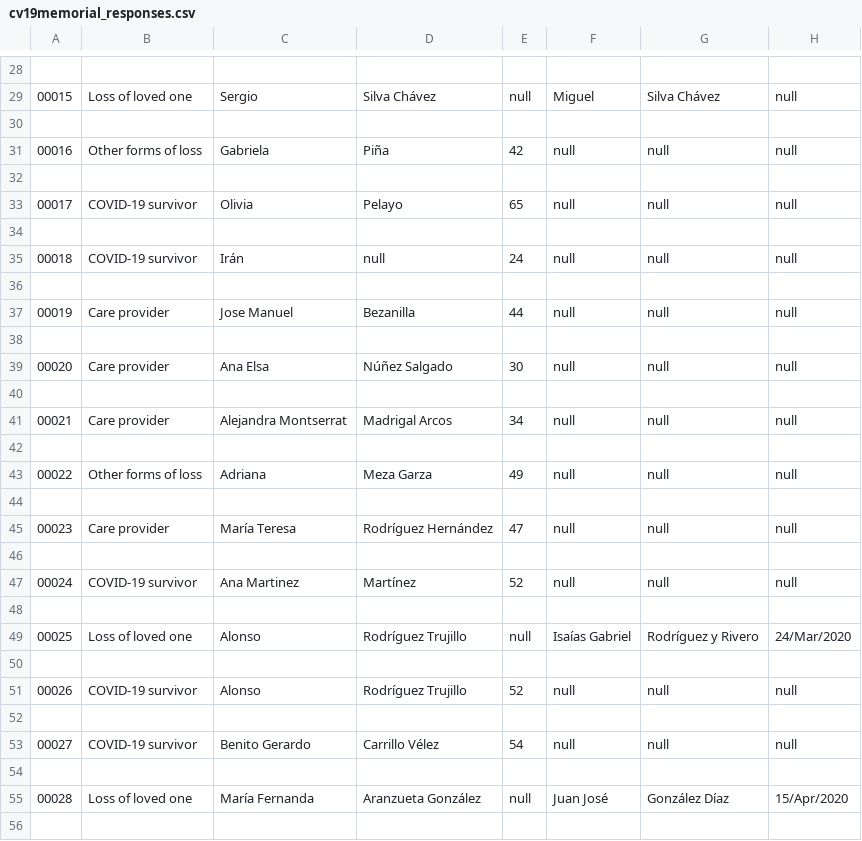
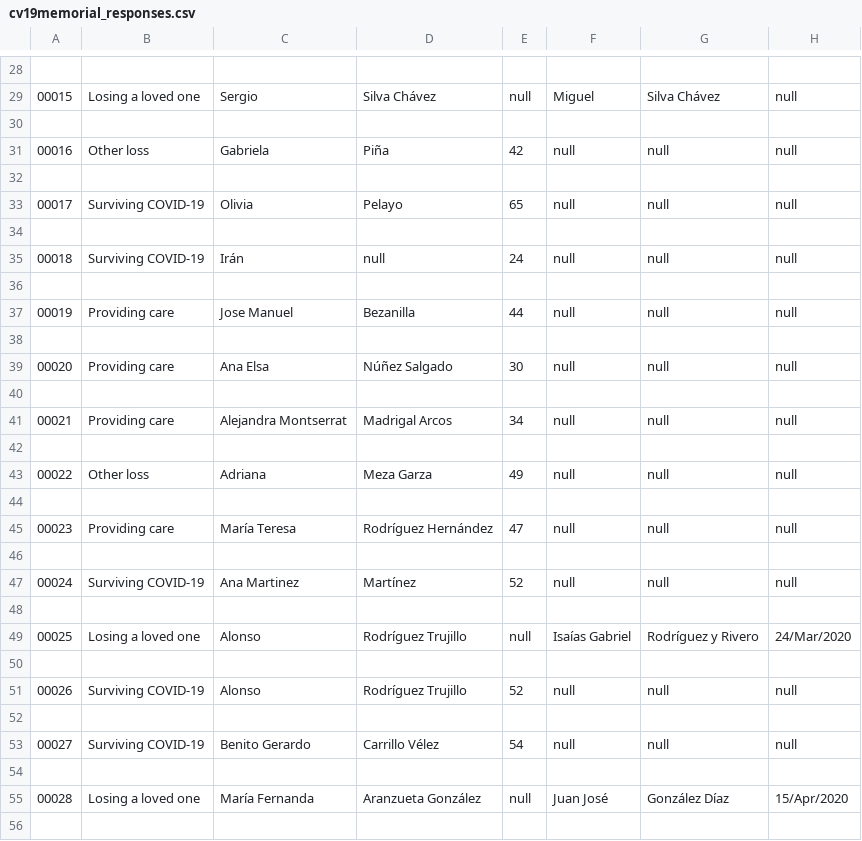
Before and after one commit to zoebachman/cv19memorial, a CSV file: project/data/cv19memorial_responses.csv, drawn as a sheet; only a part is shown, gaps mark what is left out; the diff covers the shown part only; the diff names each change by its address in the sheet, - before the commit and + after, or states it on an @@ line.

```diff
--- a/project/data/cv19memorial_responses.csv
+++ b/project/data/cv19memorial_responses.csv
-B29: Loss of loved one
+B29: Losing a loved one
-B31: Other forms of loss
+B31: Other loss
-B33: COVID-19 survivor
+B33: Surviving COVID-19
-B35: COVID-19 survivor
+B35: Surviving COVID-19
-B37: Care provider
+B37: Providing care
-B39: Care provider
+B39: Providing care
-B41: Care provider
+B41: Providing care
-B43: Other forms of loss
+B43: Other loss
-B45: Care provider
+B45: Providing care
-B47: COVID-19 survivor
+B47: Surviving COVID-19
-B49: Loss of loved one
+B49: Losing a loved one
-B51: COVID-19 survivor
+B51: Surviving COVID-19
-B53: COVID-19 survivor
+B53: Surviving COVID-19
-B55: Loss of loved one
+B55: Losing a loved one
```
Also changed, not shown: 22 edited cells elsewhere in this file.
